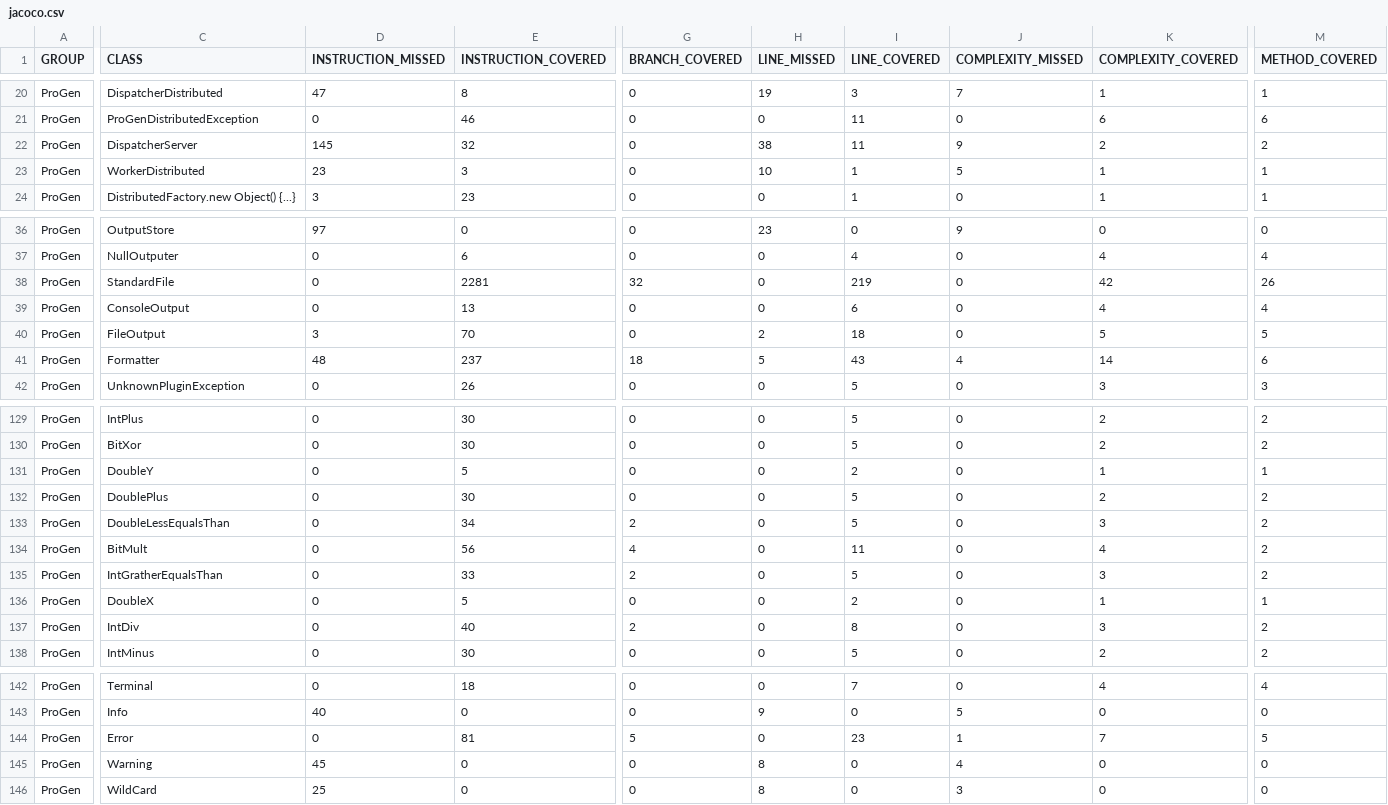
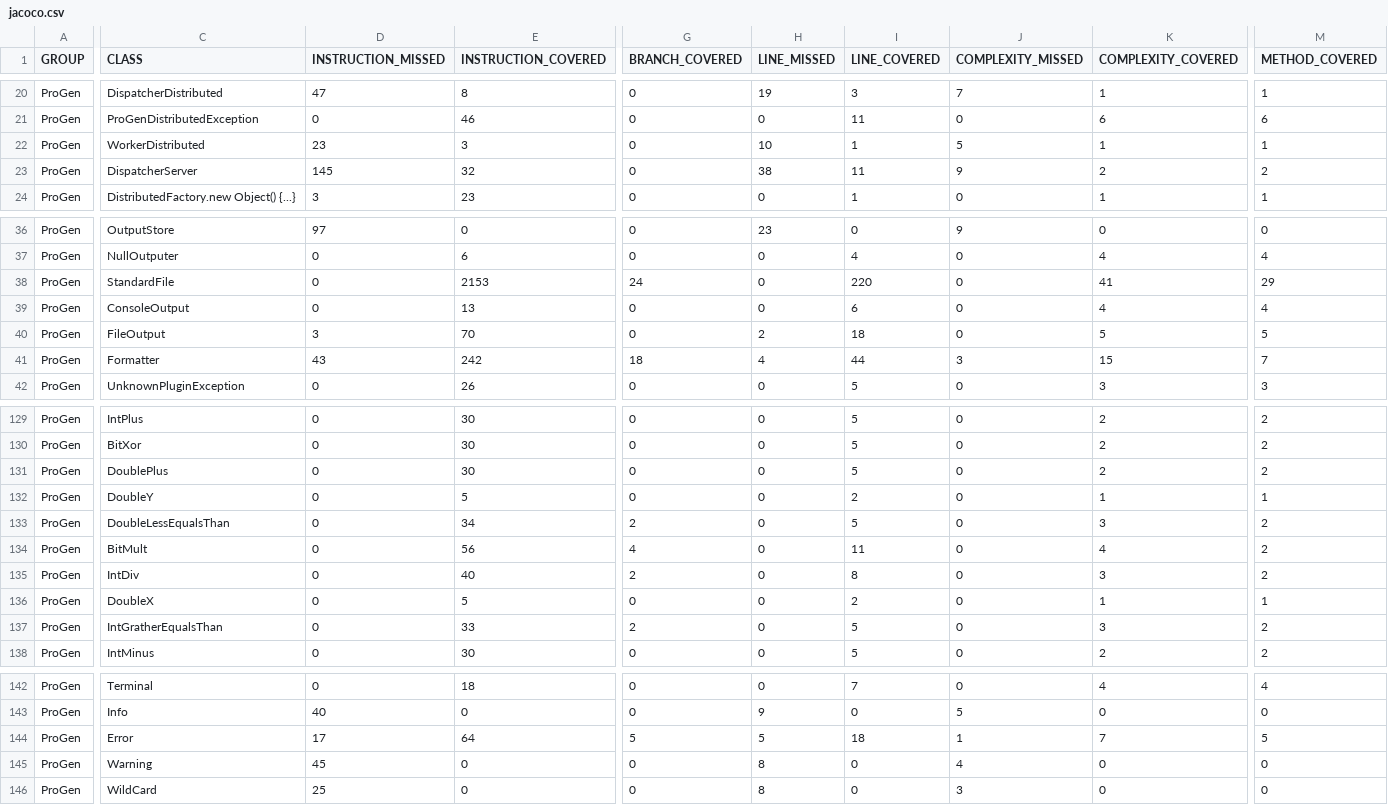
Before and after one commit to pro-gen/pro-gen.github.io, a CSV file: reports/jacoco/jacoco.csv, drawn as a sheet; only a part is shown, gaps mark what is left out; the diff covers the shown part only; the diff names each change by its address in the sheet, - before the commit and + after, or states it on an @@ line.

```diff
--- a/reports/jacoco/jacoco.csv
+++ b/reports/jacoco/jacoco.csv
@@ row 23 moved to row 22: ProGen @@
-E38 (INSTRUCTION_COVERED): 2281
+E38 (INSTRUCTION_COVERED): 2153
-G38 (BRANCH_COVERED): 32
+G38 (BRANCH_COVERED): 24
-I38 (LINE_COVERED): 219
+I38 (LINE_COVERED): 220
-K38 (COMPLEXITY_COVERED): 42
+K38 (COMPLEXITY_COVERED): 41
-M38 (METHOD_COVERED): 26
+M38 (METHOD_COVERED): 29
-D41 (INSTRUCTION_MISSED): 48
+D41 (INSTRUCTION_MISSED): 43
-E41 (INSTRUCTION_COVERED): 237
+E41 (INSTRUCTION_COVERED): 242
-H41 (LINE_MISSED): 5
+H41 (LINE_MISSED): 4
-I41 (LINE_COVERED): 43
+I41 (LINE_COVERED): 44
-J41 (COMPLEXITY_MISSED): 4
+J41 (COMPLEXITY_MISSED): 3
-K41 (COMPLEXITY_COVERED): 14
+K41 (COMPLEXITY_COVERED): 15
-M41 (METHOD_COVERED): 6
+M41 (METHOD_COVERED): 7
@@ row 132 moved to row 131: ProGen @@
@@ row 137 moved to row 135: ProGen @@
-D144 (INSTRUCTION_MISSED): 0
+D144 (INSTRUCTION_MISSED): 17
-E144 (INSTRUCTION_COVERED): 81
+E144 (INSTRUCTION_COVERED): 64
-H144 (LINE_MISSED): 0
+H144 (LINE_MISSED): 5
-I144 (LINE_COVERED): 23
+I144 (LINE_COVERED): 18
```
Also changed, not shown: 1 edited cell elsewhere in this file, 18 other files.
